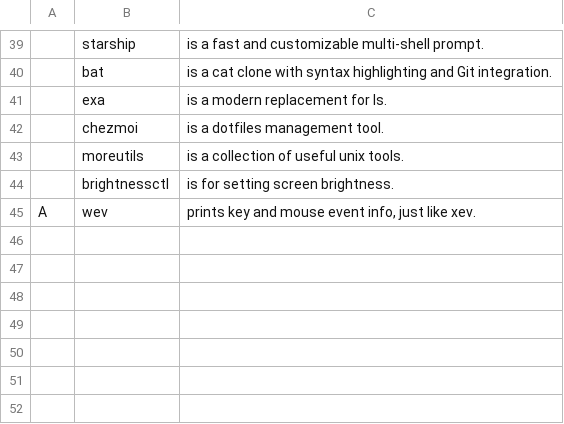
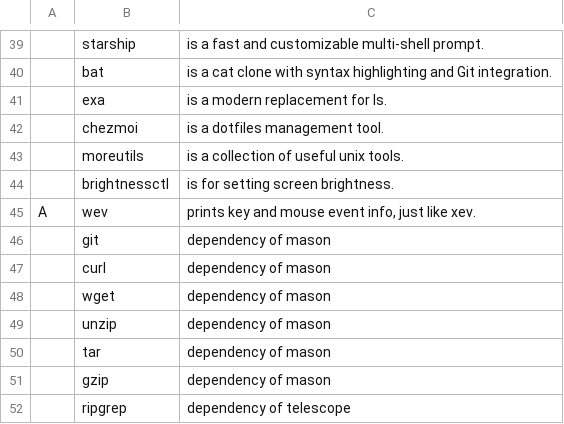
Before and after one commit to askeko/AARBS-wayland, a CSV file: progs.csv, drawn as a sheet; only a part is shown, gaps mark what is left out; the diff names each change by its address in the sheet, - before the commit and + after, or states it on an @@ line.

Commit message:
Update progs.csv

```diff
--- a/progs.csv
+++ b/progs.csv
+row 46:  | git | dependency of mason
+row 47:  | curl | dependency of mason
+row 48:  | wget | dependency of mason
+row 49:  | unzip | dependency of mason
+row 50:  | tar | dependency of mason
+row 51:  | gzip | dependency of mason
+row 52:  | ripgrep | dependency of telescope
```
